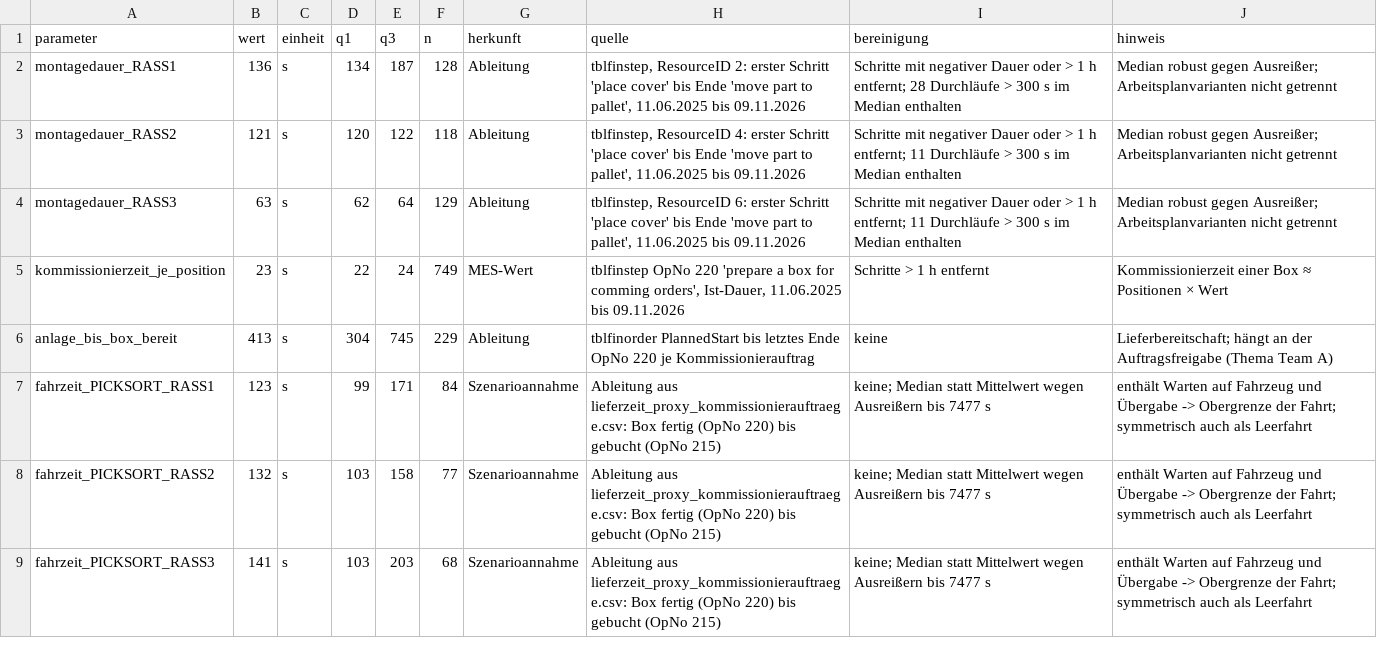
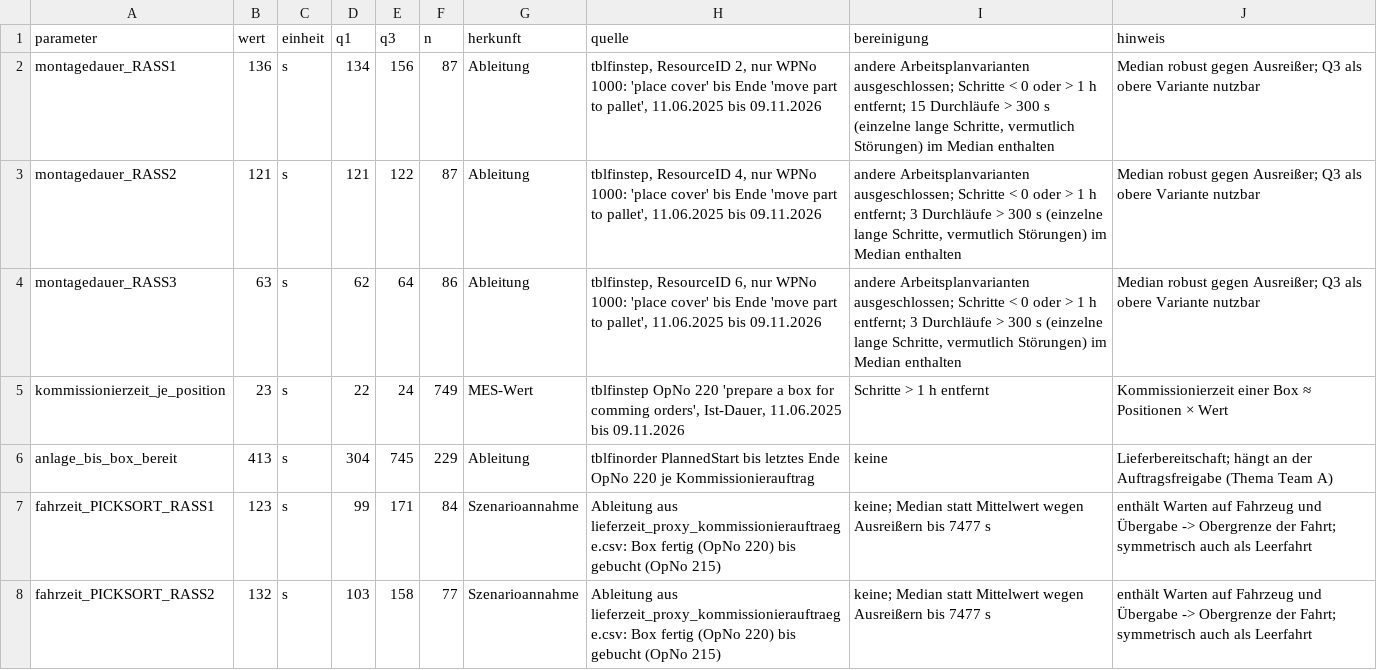
Before and after one commit to ProfReusch2026PPS/Team-C-Produktionsorientierte-Priorisierung-und-Zuordnung-von-Materialtransporten, a CSV file: ergebnisse/parametertabelle.csv, drawn as a sheet; only a part is shown; the shorter side is filled out with more unchanged rows.

```diff
--- a/ergebnisse/parametertabelle.csv
+++ b/ergebnisse/parametertabelle.csv
@@ -1,5 +1,5 @@
 parameter;wert;einheit;q1;q3;n;herkunft;quelle;bereinigung;hinweis
-montagedauer_RASS1;136;s;134;187;128;Ableitung;tblfinstep, ResourceID 2: erster Schritt 'place cover' bis Ende 'move part to pallet', 11.06.2025 bis 09.11.2026;"Schritte mit negativer Dauer oder > 1 h entfernt; 28 Durchläufe > 300 s im Median enthalten";"Median robust gegen Ausreißer; Arbeitsplanvarianten nicht getrennt"
-montagedauer_RASS2;121;s;120;122;118;Ableitung;tblfinstep, ResourceID 4: erster Schritt 'place cover' bis Ende 'move part to pallet', 11.06.2025 bis 09.11.2026;"Schritte mit negativer Dauer oder > 1 h entfernt; 11 Durchläufe > 300 s im Median enthalten";"Median robust gegen Ausreißer; Arbeitsplanvarianten nicht getrennt"
-montagedauer_RASS3;63;s;62;64;129;Ableitung;tblfinstep, ResourceID 6: erster Schritt 'place cover' bis Ende 'move part to pallet', 11.06.2025 bis 09.11.2026;"Schritte mit negativer Dauer oder > 1 h entfernt; 11 Durchläufe > 300 s im Median enthalten";"Median robust gegen Ausreißer; Arbeitsplanvarianten nicht getrennt"
+montagedauer_RASS1;136;s;134;156;87;Ableitung;tblfinstep, ResourceID 2, nur WPNo 1000: 'place cover' bis Ende 'move part to pallet', 11.06.2025 bis 09.11.2026;"andere Arbeitsplanvarianten ausgeschlossen; Schritte < 0 oder > 1 h entfernt; 15 Durchläufe > 300 s (einzelne lange Schritte, vermutlich Störungen) im Median enthalten";"Median robust gegen Ausreißer; Q3 als obere Variante nutzbar"
+montagedauer_RASS2;121;s;121;122;87;Ableitung;tblfinstep, ResourceID 4, nur WPNo 1000: 'place cover' bis Ende 'move part to pallet', 11.06.2025 bis 09.11.2026;"andere Arbeitsplanvarianten ausgeschlossen; Schritte < 0 oder > 1 h entfernt; 3 Durchläufe > 300 s (einzelne lange Schritte, vermutlich Störungen) im Median enthalten";"Median robust gegen Ausreißer; Q3 als obere Variante nutzbar"
+montagedauer_RASS3;63;s;62;64;86;Ableitung;tblfinstep, ResourceID 6, nur WPNo 1000: 'place cover' bis Ende 'move part to pallet', 11.06.2025 bis 09.11.2026;"andere Arbeitsplanvarianten ausgeschlossen; Schritte < 0 oder > 1 h entfernt; 3 Durchläufe > 300 s (einzelne lange Schritte, vermutlich Störungen) im Median enthalten";"Median robust gegen Ausreißer; Q3 als obere Variante nutzbar"
 kommissionierzeit_je_position;23;s;22;24;749;MES-Wert;tblfinstep OpNo 220 'prepare a box for comming orders', Ist-Dauer, 11.06.2025 bis 09.11.2026;Schritte > 1 h entfernt;Kommissionierzeit einer Box ≈ Positionen × Wert
```
Also changed, not shown: data/testdaten/konkurrenz_2rass/werkstueckbedarf.csv, ergebnisse/befundregister_snapshots_2026-11-09.csv, 3 other files.
